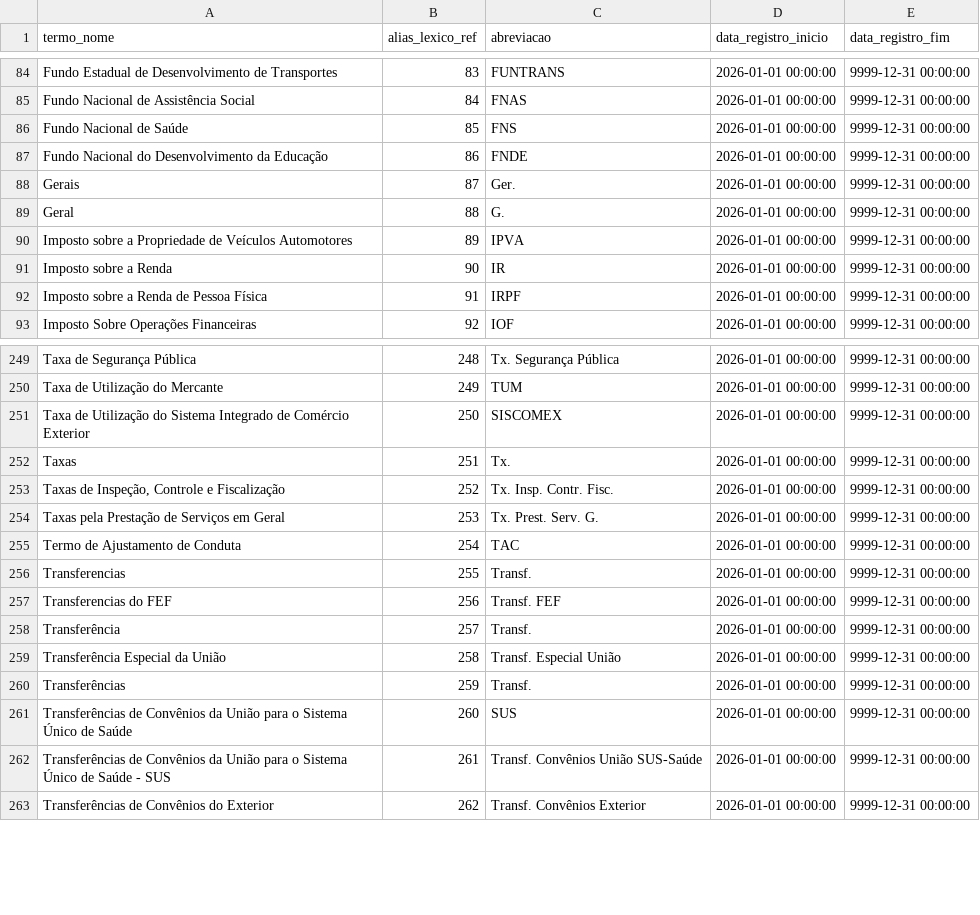
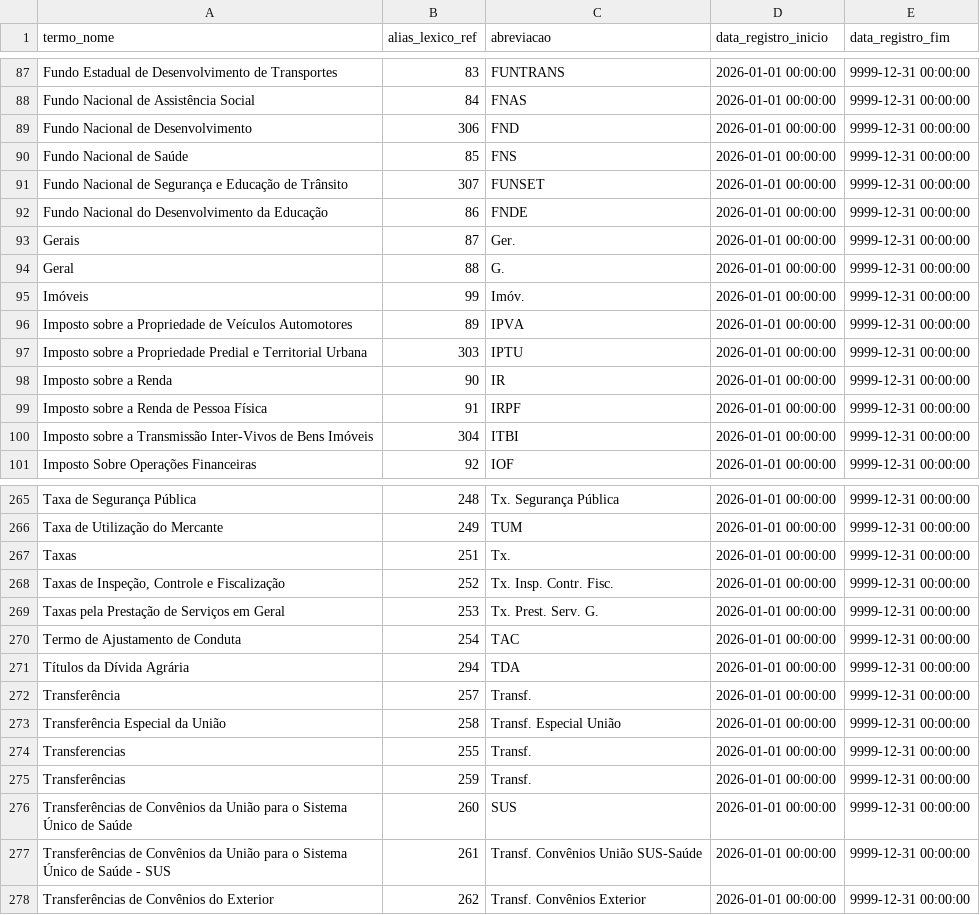
Before and after one commit to splor-mg/classificador-receita, a CSV file: docs/assets/seed_lista_abreviacoes.csv, drawn as a sheet; only a part is shown, gaps mark what is left out; the diff covers the shown part only.

```diff
--- a/docs/assets/seed_lista_abreviacoes.csv
+++ b/docs/assets/seed_lista_abreviacoes.csv
@@ -85,3 +88,5 @@ Fundo Estadual de Desenvolvimento de Transportes,83,FUNTRANS,2026-01-01 00:00:00
 Fundo Nacional de Assistência Social,84,FNAS,2026-01-01 00:00:00,9999-12-31 00:00:00
+Fundo Nacional de Desenvolvimento,306,FND,2026-01-01 00:00:00,9999-12-31 00:00:00
 Fundo Nacional de Saúde,85,FNS,2026-01-01 00:00:00,9999-12-31 00:00:00
+Fundo Nacional de Segurança e Educação de Trânsito,307,FUNSET,2026-01-01 00:00:00,9999-12-31 00:00:00
 Fundo Nacional do Desenvolvimento da Educação,86,FNDE,2026-01-01 00:00:00,9999-12-31 00:00:00
@@ -89,5 +94,8 @@ Gerais,87,Ger.,2026-01-01 00:00:00,9999-12-31 00:00:00
 Geral,88,G.,2026-01-01 00:00:00,9999-12-31 00:00:00
+Imóveis,99,Imóv.,2026-01-01 00:00:00,9999-12-31 00:00:00
 Imposto sobre a Propriedade de Veículos Automotores,89,IPVA,2026-01-01 00:00:00,9999-12-31 00:00:00
+Imposto sobre a Propriedade Predial e Territorial Urbana,303,IPTU,2026-01-01 00:00:00,9999-12-31 00:00:00
 Imposto sobre a Renda,90,IR,2026-01-01 00:00:00,9999-12-31 00:00:00
 Imposto sobre a Renda de Pessoa Física,91,IRPF,2026-01-01 00:00:00,9999-12-31 00:00:00
+Imposto sobre a Transmissão Inter-Vivos de Bens Imóveis,304,ITBI,2026-01-01 00:00:00,9999-12-31 00:00:00
 Imposto Sobre Operações Financeiras,92,IOF,2026-01-01 00:00:00,9999-12-31 00:00:00
@@ -250,3 +266,2 @@ Taxa de Segurança Pública,248,Tx. Segurança Pública,2026-01-01 00:00:00,9999
 Taxa de Utilização do Mercante,249,TUM,2026-01-01 00:00:00,9999-12-31 00:00:00
-Taxa de Utilização do Sistema Integrado de Comércio Exterior,250,SISCOMEX,2026-01-01 00:00:00,9999-12-31 00:00:00
 Taxas,251,Tx.,2026-01-01 00:00:00,9999-12-31 00:00:00
@@ -255,6 +270,6 @@ Taxas pela Prestação de Serviços em Geral,253,Tx. Prest. Serv. G.,2026-01-01
 Termo de Ajustamento de Conduta,254,TAC,2026-01-01 00:00:00,9999-12-31 00:00:00
-Transferencias,255,Transf.,2026-01-01 00:00:00,9999-12-31 00:00:00
-Transferencias do FEF,256,Transf. FEF,2026-01-01 00:00:00,9999-12-31 00:00:00
+Títulos da Dívida Agrária,294,TDA,2026-01-01 00:00:00,9999-12-31 00:00:00
 Transferência,257,Transf.,2026-01-01 00:00:00,9999-12-31 00:00:00
 Transferência Especial da União,258,Transf. Especial União,2026-01-01 00:00:00,9999-12-31 00:00:00
+Transferencias,255,Transf.,2026-01-01 00:00:00,9999-12-31 00:00:00
 Transferências,259,Transf.,2026-01-01 00:00:00,9999-12-31 00:00:00
```
Also changed, not shown: 13 added rows, 1 removed row and 28 moved rows elsewhere in this file.
